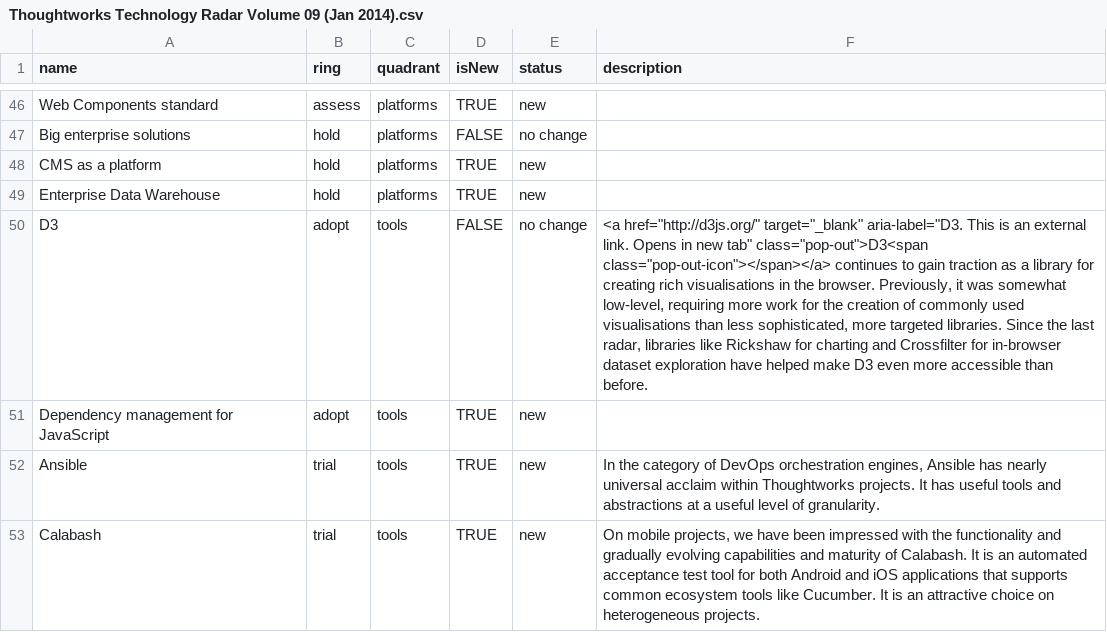
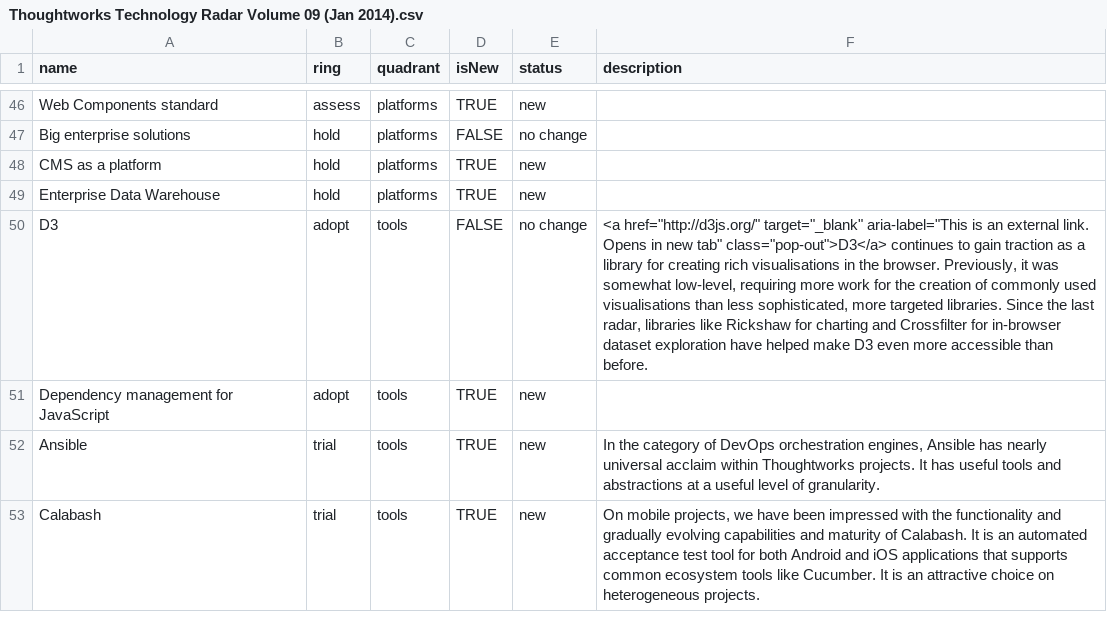
Before and after one commit to setchy/thoughtworks-tech-radar-volumes, a CSV file: volumes/csv/Thoughtworks Technology Radar Volume 09 (Jan 2014).csv, drawn as a sheet; only a part is shown, gaps mark what is left out; the diff names each change by its address in the sheet, - before the commit and + after, or states it on an @@ line.

```diff
--- a/volumes/csv/Thoughtworks Technology Radar Volume 09 (Jan 2014).csv
+++ b/volumes/csv/Thoughtworks Technology Radar Volume 09 (Jan 2014).csv
-F50 (description): …href="http://d3js.org/" target="_blank" aria-label="D3. This is an external link. Opens in new tab" class="pop-out">D3<span class="pop-out-icon"></span></a> continues to…
+F50 (description): …href="http://d3js.org/" target="_blank" aria-label="This is an external link. Opens in new tab" class="pop-out">D3</a> continues to…
```
Also changed, not shown: volumes/csv/Thoughtworks Technology Radar Volume 10 (Jul 2014).csv, volumes/csv/Thoughtworks Technology Radar Volume 11 (Jan 2015).csv, 53 other files.
